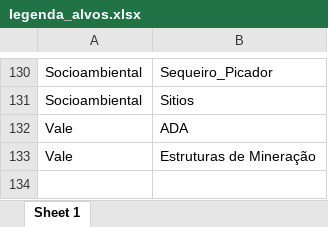
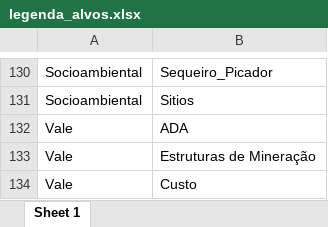
Before and after one commit to feliperj629/gerar_grafico_zonation, an Excel workbook: legenda_alvos.xlsx, sheet Sheet 1, drawn as a sheet; only a part is shown, gaps mark what is left out; values as stored, in another font and other column widths than the file's, no borders; the diff names each change by its address in the sheet, - before the commit and + after, or states it on an @@ line.

Commit message:
Ajustando dados.

```diff
--- a/legenda_alvos.xlsx (sheet Sheet 1)
+++ b/legenda_alvos.xlsx (sheet Sheet 1)
+row 134: Vale | Custo
```
